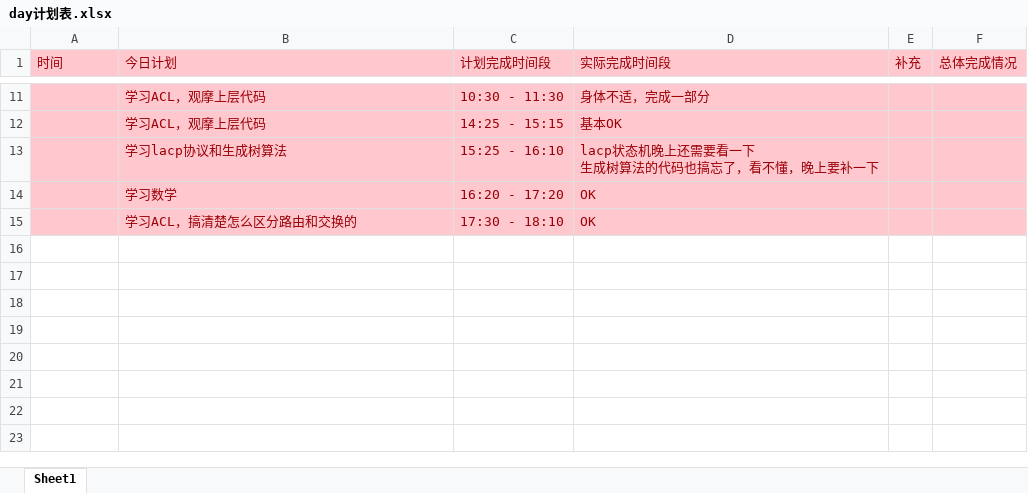
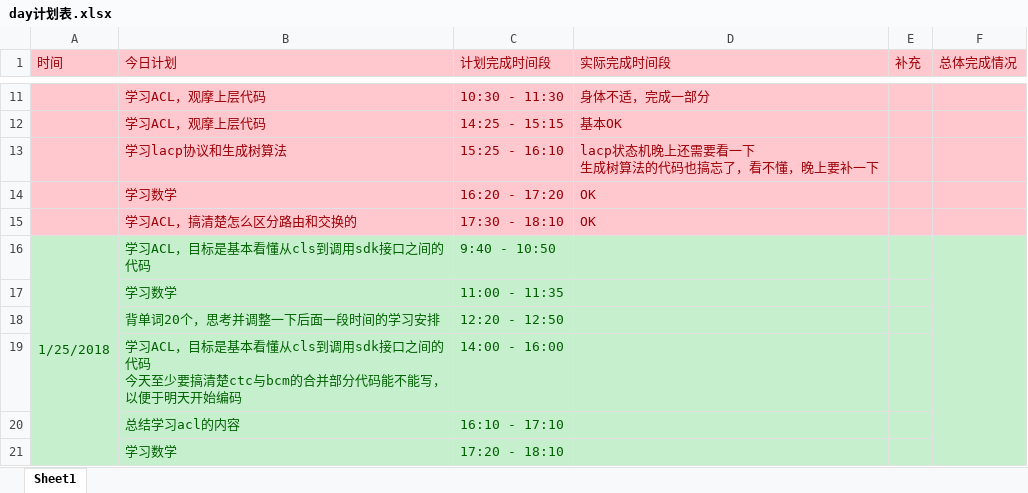
Before and after one commit to OOCC/PlanGIt, an Excel workbook: Personal/xueyu/plan/day计划表.xlsx, sheet Sheet1, drawn as a sheet; only a part is shown, gaps mark what is left out; values as stored, in another font and other column widths than the file's, no borders; ↵ is a line break in a cell; the diff names each change by its address in the sheet, - before the commit and + after, or states it on an @@ line.

Commit message:
【day计划】今天主要是思考acl的代码实现，还有做一下acl代码实现的总结。另外的内容就是抽两小时学习数学和英语

```diff
--- a/Personal/xueyu/plan/day计划表.xlsx (sheet Sheet1)
+++ b/Personal/xueyu/plan/day计划表.xlsx (sheet Sheet1)
+row 16: 1/25/2018 | 学习ACL，目标是基本看懂从cls到调用sdk接口之间的代码 | 9:40 - 10:50
+row 17:  | 学习数学 | 11:00 - 11:35
+row 18:  | 背单词20个，思考并调整一下后面一段时间的学习安排 | 12:20 - 12:50
+row 19:  | 学习ACL，目标是基本看懂从cls到调用sdk接口之间的代码 ↵ 今天至少要搞清楚ctc与bcm的合并部分代码能不能写，以便于明天开始编码 | 14:00 - 16:00
+row 20:  | 总结学习acl的内容 | 16:10 - 17:10
+row 21:  | 学习数学 | 17:20 - 18:10
```
